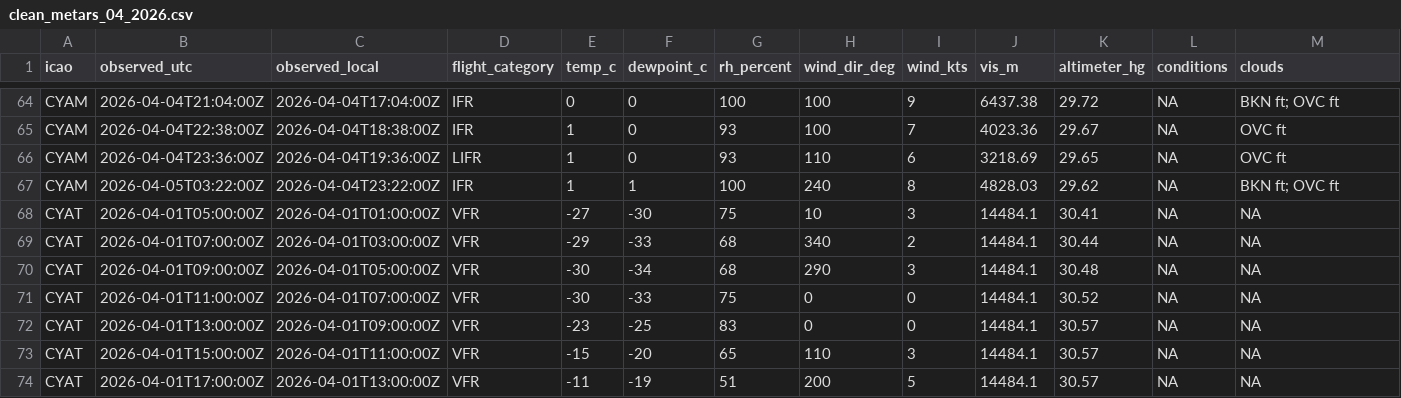
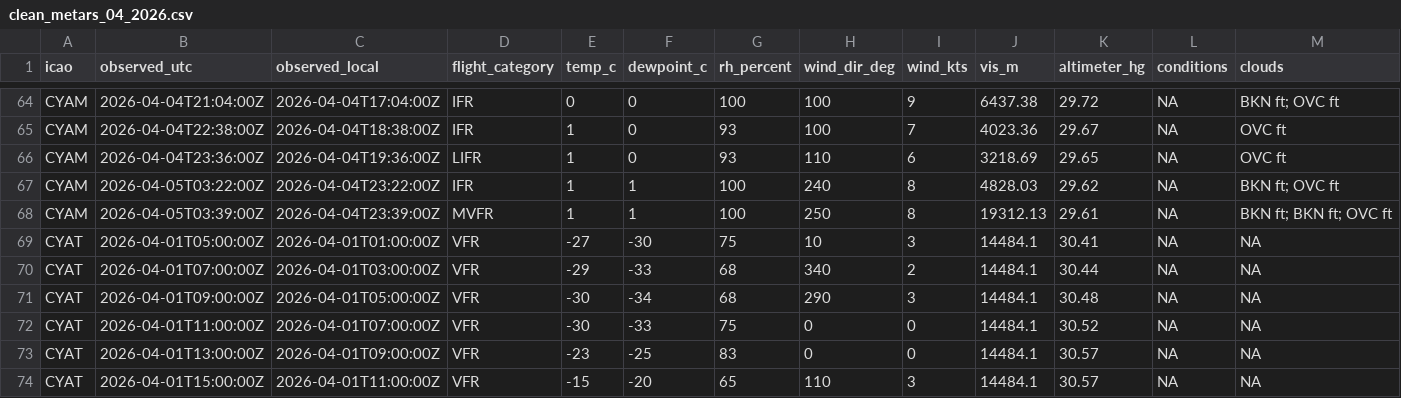
Before and after one commit to NoahCornish/Canada-Flight-Conditions-Research-Project, a CSV file: clean_metars_04_2026.csv, drawn as a sheet; only a part is shown, gaps mark what is left out; the shorter side is filled out with more unchanged rows; rows hold the shown columns only; the diff covers the shown part only; the diff names each change by its address in the sheet, - before the commit and + after, or states it on an @@ line.

```diff
--- a/clean_metars_04_2026.csv
+++ b/clean_metars_04_2026.csv
+row 68: CYAM | 2026-04-05T03:39:00Z | 2026-04-04T23:39:00Z | MVFR | 1 | 1 | 100 | 250 | 8 | 19312.13 | 29.61 | NA | BKN ft; BKN ft; OVC ft
```
Also changed, not shown: 8 added rows elsewhere in this file, 3 other files.
